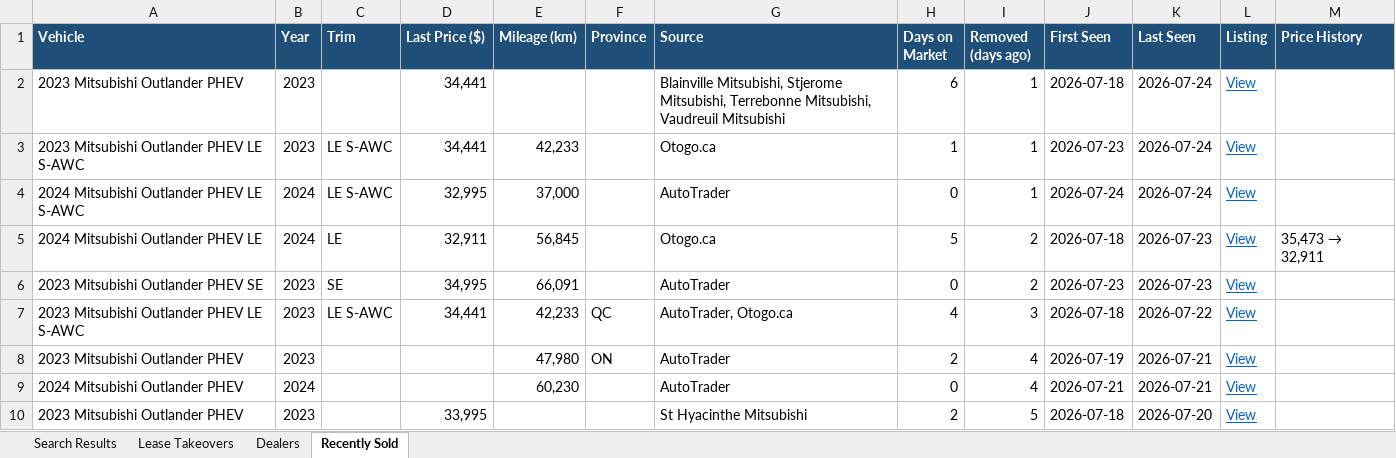
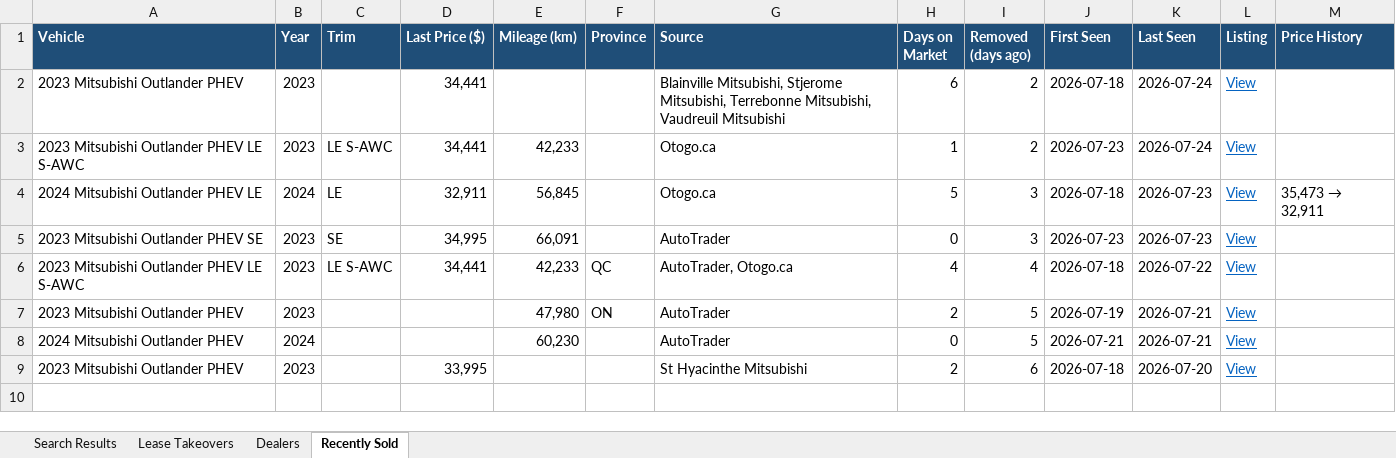
Before and after one commit to mdnaseershah/phev-rav4-search, an Excel workbook: outlander_phev_search_results.xlsx, sheet Recently Sold, drawn as a sheet; values as stored, in another font and other column widths than the file's, no borders; removed rows and columns are numbered as before the commit, all else as after; the diff names each change by its address in the sheet, - before the commit and + after, or states it on an @@ line.

```diff
--- a/outlander_phev_search_results.xlsx (sheet Recently Sold)
+++ b/outlander_phev_search_results.xlsx (sheet Recently Sold)
-I2:I3 (Removed (days ago)): 1
+I2:I3 (Removed (days ago)): 2
-row 4: 2024 Mitsubishi Outlander PHEV LE S-AWC | 2024 | LE S-AWC | 32,995 | 37,000 |  | AutoTrader | 0 | 1 | 2026-07-24 | 2026-07-24 | View
-I4:I5 (Removed (days ago)): 2
+I4:I5 (Removed (days ago)): 3
-I6 (Removed (days ago)): 3
+I6 (Removed (days ago)): 4
-I7:I8 (Removed (days ago)): 4
+I7:I8 (Removed (days ago)): 5
-I9 (Removed (days ago)): 5
+I9 (Removed (days ago)): 6
```
Also changed, not shown: sheet Search Results, 3 other files.
